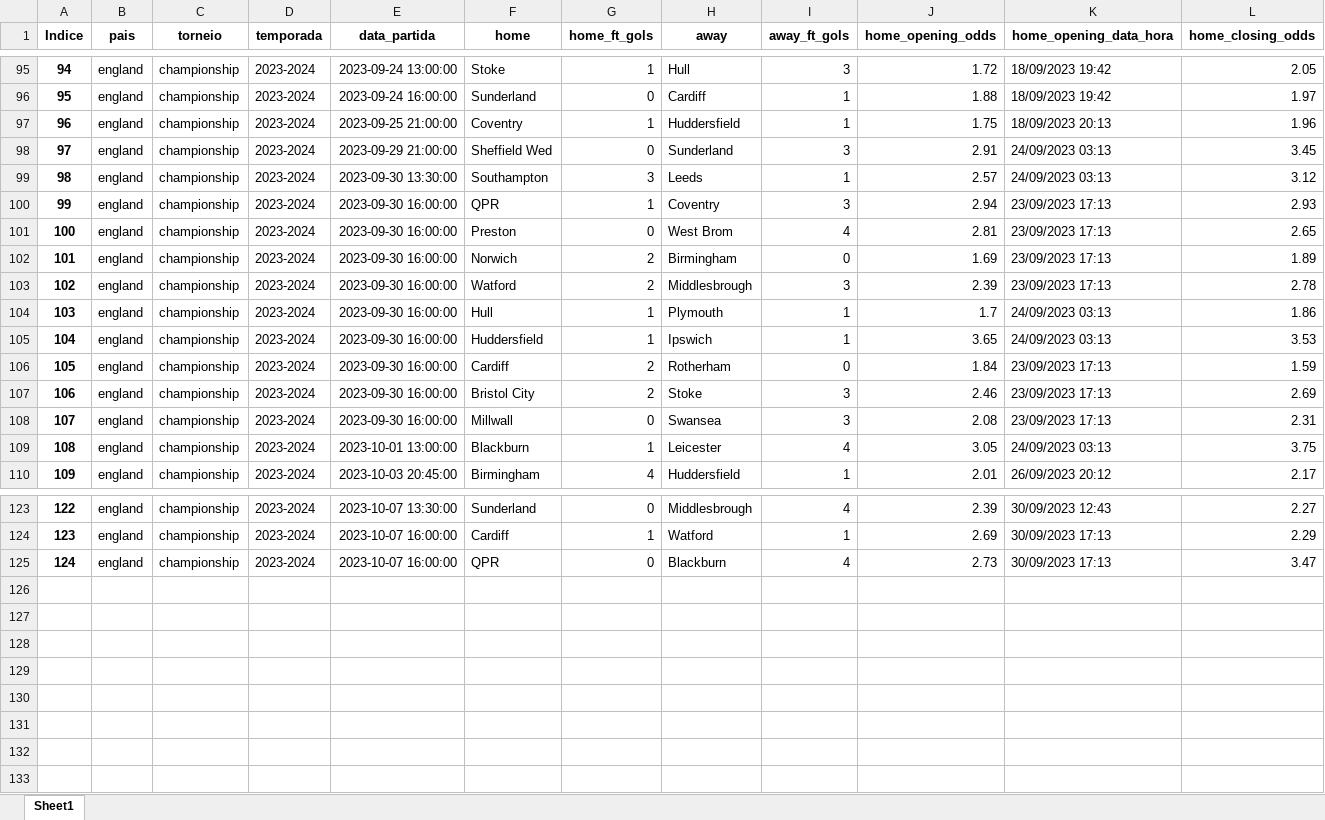
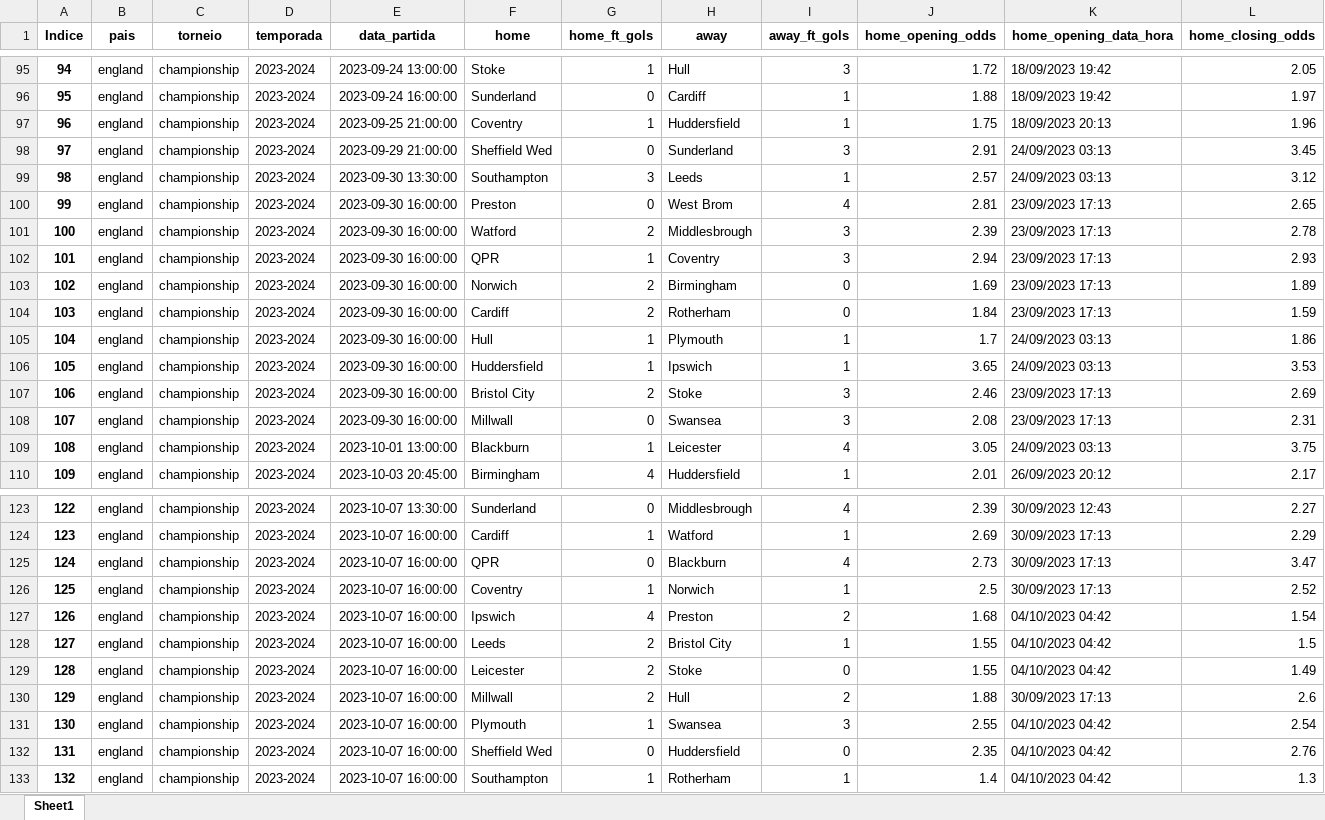
Before and after one commit to tarciziojrdf/poco, an Excel workbook: 2023/england_championship_2023-2024.xlsx, sheet Sheet1, drawn as a sheet; only a part is shown, gaps mark what is left out; values as stored, in another font and other column widths than the file's, no borders; rows hold the shown columns only; the diff covers the shown part only; the diff names each change by its address in the sheet, - before the commit and + after, or states it on an @@ line.

```diff
--- a/2023/england_championship_2023-2024.xlsx (sheet Sheet1)
+++ b/2023/england_championship_2023-2024.xlsx (sheet Sheet1)
@@ column A (Indice) renumbered between rows 74 and 120 @@
@@ row 101 moved to row 100: 99 @@
@@ row 103 moved to row 101: 100 @@
@@ row 106 moved to row 104: 103 @@
+row 126: 125 | england | championship | 2023-2024 | 2023-10-07 16:00:00 | Coventry | 1 | Norwich | 1 | 2.5 | 30/09/2023 17:13 | 2.52
+row 127: 126 | england | championship | 2023-2024 | 2023-10-07 16:00:00 | Ipswich | 4 | Preston | 2 | 1.68 | 04/10/2023 04:42 | 1.54
+row 128: 127 | england | championship | 2023-2024 | 2023-10-07 16:00:00 | Leeds | 2 | Bristol City | 1 | 1.55 | 04/10/2023 04:42 | 1.5
+row 129: 128 | england | championship | 2023-2024 | 2023-10-07 16:00:00 | Leicester | 2 | Stoke | 0 | 1.55 | 04/10/2023 04:42 | 1.49
+row 130: 129 | england | championship | 2023-2024 | 2023-10-07 16:00:00 | Millwall | 2 | Hull | 2 | 1.88 | 30/09/2023 17:13 | 2.6
+row 131: 130 | england | championship | 2023-2024 | 2023-10-07 16:00:00 | Plymouth | 1 | Swansea | 3 | 2.55 | 04/10/2023 04:42 | 2.54
+row 132: 131 | england | championship | 2023-2024 | 2023-10-07 16:00:00 | Sheffield Wed | 0 | Huddersfield | 0 | 2.35 | 04/10/2023 04:42 | 2.76
+row 133: 132 | england | championship | 2023-2024 | 2023-10-07 16:00:00 | Southampton | 1 | Rotherham | 1 | 1.4 | 04/10/2023 04:42 | 1.3
```
Also changed, not shown: 12 moved rows elsewhere in this sheet, 2023/argentina_primera-nacional_2023.xlsx, 2023/england_league-one_2023-2024.xlsx, 55 other files.
